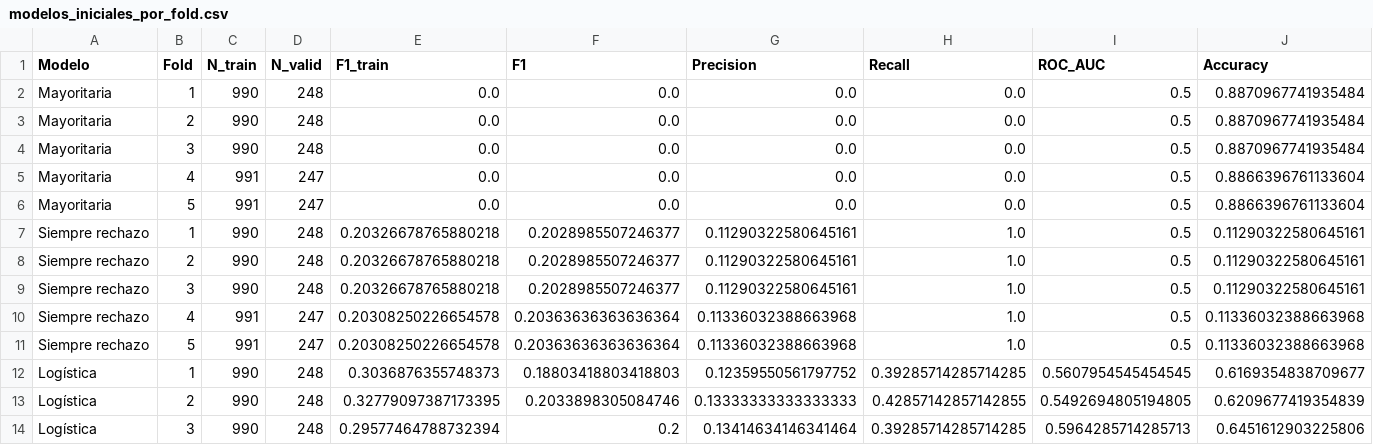
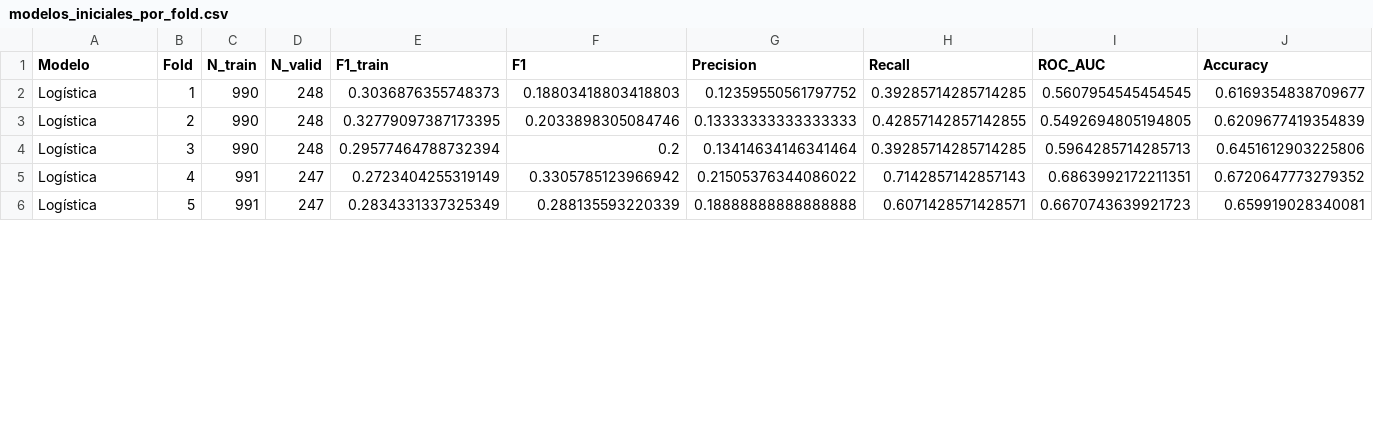
Before and after one commit to toni-oc/clasificacion-solicitudes-tarjeta, a CSV file: reports/modelos_iniciales_por_fold.csv, drawn as a sheet; only a part is shown; the shorter side is filled out with more unchanged rows; the diff covers the shown part only.

```diff
--- a/reports/modelos_iniciales_por_fold.csv
+++ b/reports/modelos_iniciales_por_fold.csv
@@ -1,12 +1,2 @@
 Modelo,Fold,N_train,N_valid,F1_train,F1,Precision,Recall,ROC_AUC,Accuracy
-Mayoritaria,1,990,248,0.0,0.0,0.0,0.0,0.5,0.8870967741935484
-Mayoritaria,2,990,248,0.0,0.0,0.0,0.0,0.5,0.8870967741935484
-Mayoritaria,3,990,248,0.0,0.0,0.0,0.0,0.5,0.8870967741935484
-Mayoritaria,4,991,247,0.0,0.0,0.0,0.0,0.5,0.8866396761133604
-Mayoritaria,5,991,247,0.0,0.0,0.0,0.0,0.5,0.8866396761133604
-Siempre rechazo,1,990,248,0.20326678765880218,0.2028985507246377,0.11290322580645161,1.0,0.5,0.11290322580645161
-Siempre rechazo,2,990,248,0.20326678765880218,0.2028985507246377,0.11290322580645161,1.0,0.5,0.11290322580645161
-Siempre rechazo,3,990,248,0.20326678765880218,0.2028985507246377,0.11290322580645161,1.0,0.5,0.11290322580645161
-Siempre rechazo,4,991,247,0.20308250226654578,0.20363636363636364,0.11336032388663968,1.0,0.5,0.11336032388663968
-Siempre rechazo,5,991,247,0.20308250226654578,0.20363636363636364,0.11336032388663968,1.0,0.5,0.11336032388663968
 Logística,1,990,248,0.3036876355748373,0.18803418803418803,0.12359550561797752,0.39285714285714285,0.5607954545454545,0.6169354838709677
```
Also changed, not shown: 29 edited cells elsewhere in this file, reports/comparacion_inicial.csv, 31 other files.
